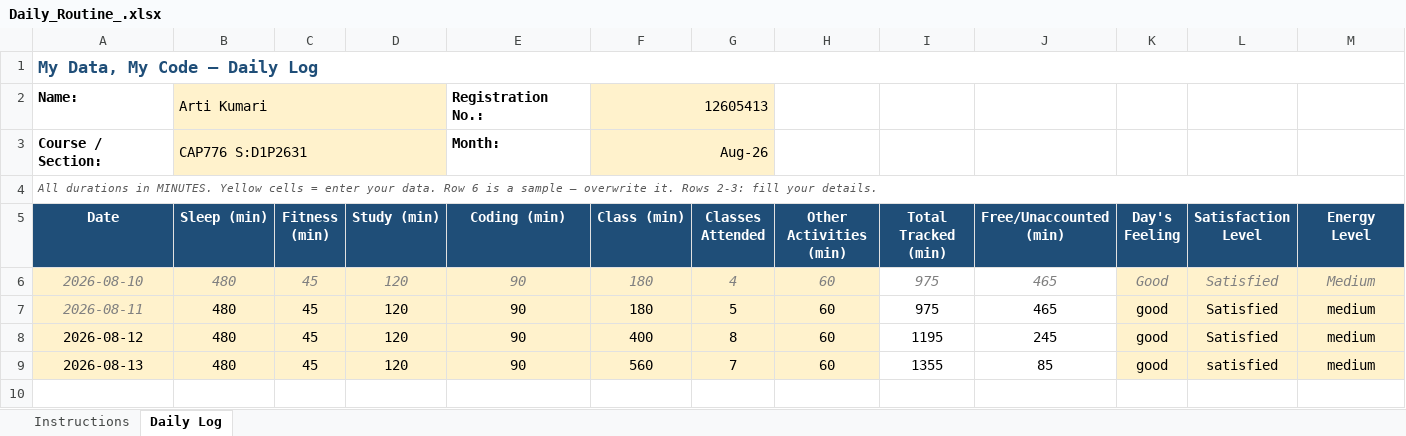
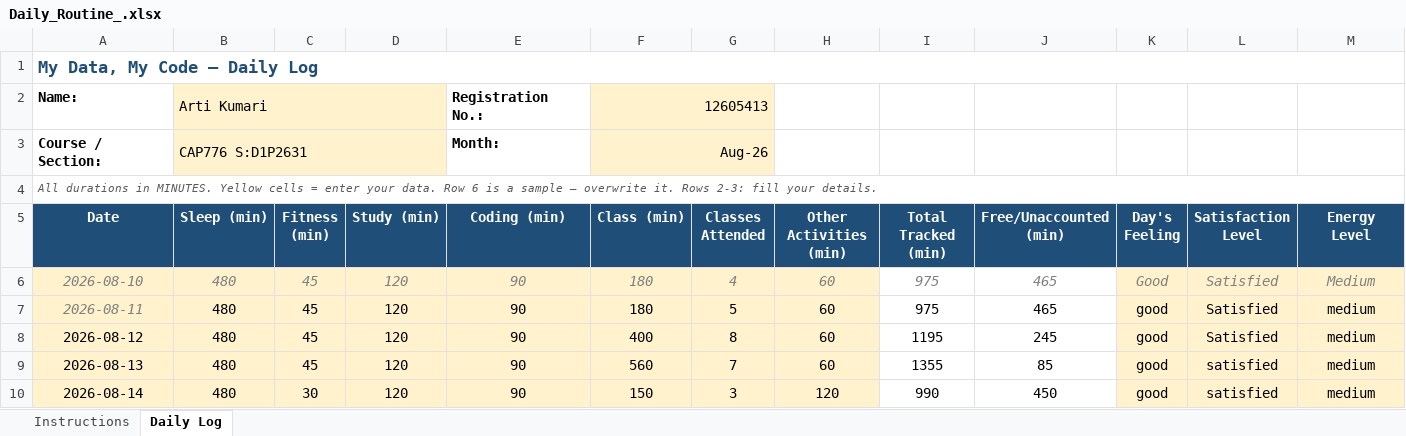
Before and after one commit to Artimishra14/My-Data-My-Story-CAP776--12605413--python, an Excel workbook: Daily_Routine_.xlsx, sheet Daily Log, drawn as a sheet; only a part is shown; values as stored, in another font and other column widths than the file's, no borders; conditional formats not drawn; rows hold the shown columns only; the diff names each change by its address in the sheet, - before the commit and + after, or states it on an @@ line.

Commit message:
updated daily-routine 14-August

```diff
--- a/Daily_Routine_.xlsx (sheet Daily Log)
+++ b/Daily_Routine_.xlsx (sheet Daily Log)
+row 10: 2026-08-14 | 480 | 30 | 120 | 90 | 150 | 3 | 120 | 990 | 450 | good | satisfied | medium
```
